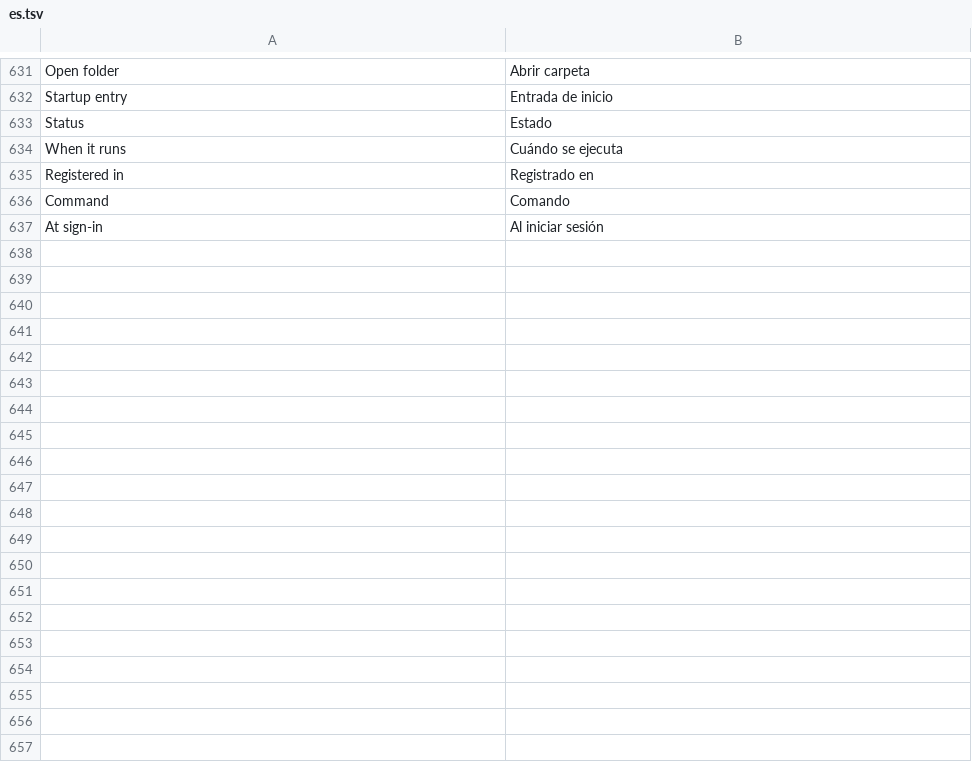
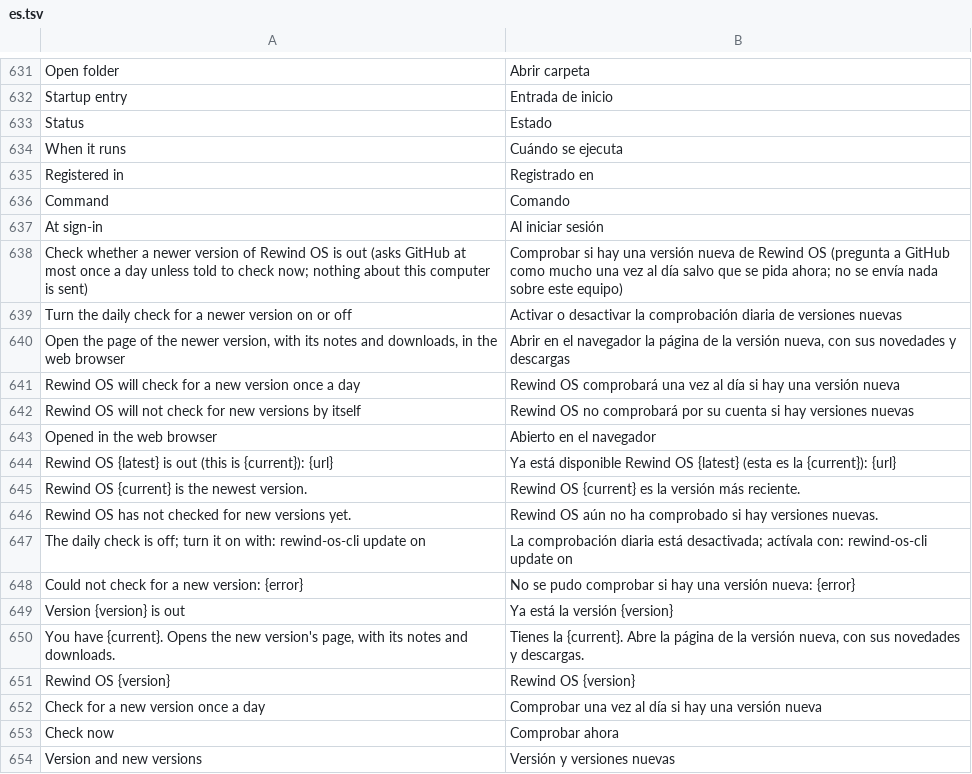
Before and after one commit to rewind-os/rewind-os-app, a TSV file: crates/i18n/locales/es.tsv, drawn as a sheet; only a part is shown, gaps mark what is left out.

```diff
--- a/crates/i18n/locales/es.tsv
+++ b/crates/i18n/locales/es.tsv
@@ -637 +637,18 @@ Command	Comando
 At sign-in	Al iniciar sesión
+Check whether a newer version of Rewind OS is out (asks GitHub at most once a day unless told to check now; nothing about this computer is sent)	Comprobar si hay una versión nueva de Rewind OS (pregunta a GitHub como mucho una vez al día salvo que se pida ahora; no se envía nada sobre este equipo)
+Turn the daily check for a newer version on or off	Activar o desactivar la comprobación diaria de versiones nuevas
+Open the page of the newer version, with its notes and downloads, in the web browser	Abrir en el navegador la página de la versión nueva, con sus novedades y descargas
+Rewind OS will check for a new version once a day	Rewind OS comprobará una vez al día si hay una versión nueva
+Rewind OS will not check for new versions by itself	Rewind OS no comprobará por su cuenta si hay versiones nuevas
+Opened in the web browser	Abierto en el navegador
+Rewind OS {latest} is out (this is {current}): {url}	Ya está disponible Rewind OS {latest} (esta es la {current}): {url}
+Rewind OS {current} is the newest version.	Rewind OS {current} es la versión más reciente.
+Rewind OS has not checked for new versions yet.	Rewind OS aún no ha comprobado si hay versiones nuevas.
+The daily check is off; turn it on with: rewind-os-cli update on	La comprobación diaria está desactivada; actívala con: rewind-os-cli update on
+Could not check for a new version: {error}	No se pudo comprobar si hay una versión nueva: {error}
+Version {version} is out	Ya está la versión {version}
+You have {current}. Opens the new version's page, with its notes and downloads.	Tienes la {current}. Abre la página de la versión nueva, con sus novedades y descargas.
+Rewind OS {version}	Rewind OS {version}
+Check for a new version once a day	Comprobar una vez al día si hay una versión nueva
+Check now	Comprobar ahora
+Version and new versions	Versión y versiones nuevas
```
Also changed, not shown: 14 other files.
